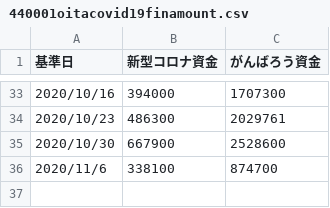
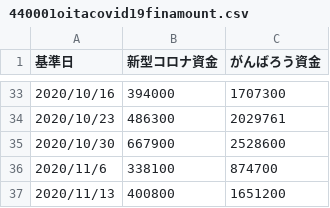
Before and after one commit to covid19-oita/data, a CSV file: csv/440001oitacovid19finamount.csv, drawn as a sheet; only a part is shown, gaps mark what is left out; the diff names each change by its address in the sheet, - before the commit and + after, or states it on an @@ line.

```diff
--- a/csv/440001oitacovid19finamount.csv
+++ b/csv/440001oitacovid19finamount.csv
+row 37: 2020/11/13 | 400800 | 1651200
```
Also changed, not shown: csv/440001oitacovid19finnumber.csv, csv/440001oitaemploymentsubsidy.csv, 2 other files.
